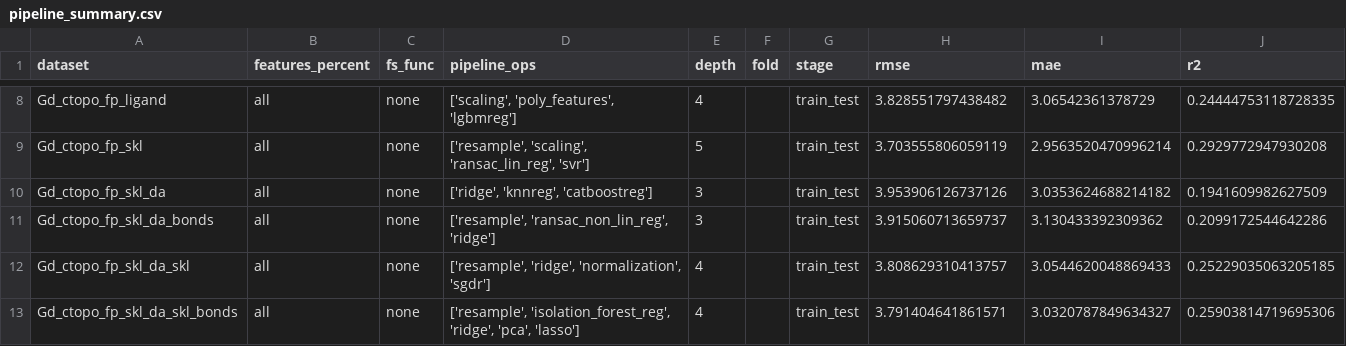
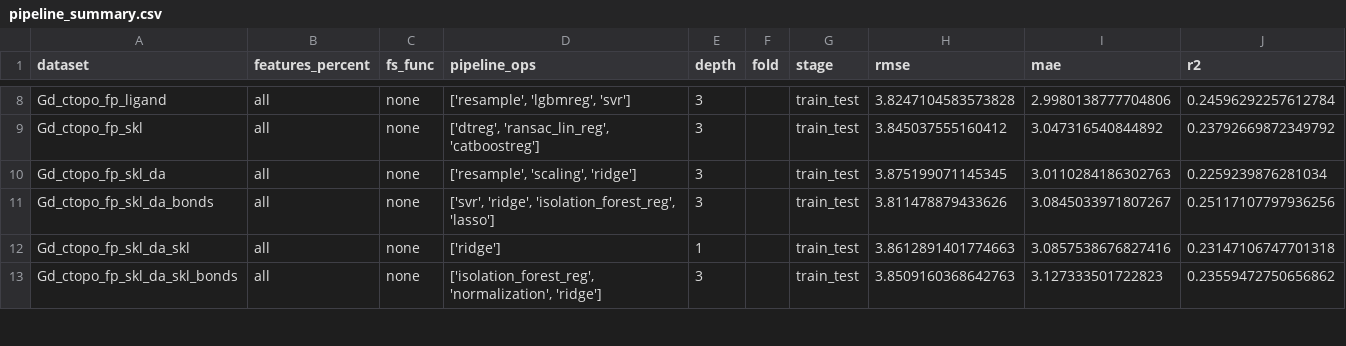
Before and after one commit to ITMO-NSS-team/ligands-ml-paper, a CSV file: automl_results/lgbm_60_rmse/pipeline_summary.csv, drawn as a sheet; only a part is shown, gaps mark what is left out; the diff covers the shown part only; the diff names each change by its address in the sheet, - before the commit and + after, or states it on an @@ line.

Commit message:
Update rmse results

```diff
--- a/automl_results/lgbm_60_rmse/pipeline_summary.csv
+++ b/automl_results/lgbm_60_rmse/pipeline_summary.csv
-D8 (pipeline_ops): ['scaling', 'poly_features', 'lgbmreg']
+D8 (pipeline_ops): ['resample', 'lgbmreg', 'svr']
-E8 (depth): 4
+E8 (depth): 3
-H8 (rmse): 3.828551797438482
+H8 (rmse): 3.8247104583573828
-I8 (mae): 3.06542361378729
+I8 (mae): 2.9980138777704806
-J8 (r2): 0.24444753118728335
+J8 (r2): 0.24596292257612784
-D9 (pipeline_ops): ['resample', 'scaling', 'ransac_lin_reg', 'svr']
+D9 (pipeline_ops): ['dtreg', 'ransac_lin_reg', 'catboostreg']
-E9 (depth): 5
+E9 (depth): 3
-H9 (rmse): 3.703555806059119
+H9 (rmse): 3.845037555160412
-I9 (mae): 2.9563520470996214
+I9 (mae): 3.047316540844892
-J9 (r2): 0.2929772947930208
+J9 (r2): 0.23792669872349792
-D10 (pipeline_ops): ['ridge', 'knnreg', 'catboostreg']
+D10 (pipeline_ops): ['resample', 'scaling', 'ridge']
-H10 (rmse): 3.953906126737126
+H10 (rmse): 3.875199071145345
-I10 (mae): 3.0353624688214182
+I10 (mae): 3.0110284186302763
-J10 (r2): 0.1941609982627509
+J10 (r2): 0.2259239876281034
-D11 (pipeline_ops): ['resample', 'ransac_non_lin_reg', 'ridge']
+D11 (pipeline_ops): ['svr', 'ridge', 'isolation_forest_reg', 'lasso']
-H11 (rmse): 3.915060713659737
+H11 (rmse): 3.811478879433626
-I11 (mae): 3.130433392309362
+I11 (mae): 3.0845033971807267
-J11 (r2): 0.2099172544642286
+J11 (r2): 0.25117107797936256
-D12 (pipeline_ops): ['resample', 'ridge', 'normalization', 'sgdr']
+D12 (pipeline_ops): ['ridge']
-E12 (depth): 4
+E12 (depth): 1
-H12 (rmse): 3.808629310413757
+H12 (rmse): 3.8612891401774663
-I12 (mae): 3.0544620048869433
+I12 (mae): 3.0857538676827416
-J12 (r2): 0.25229035063205185
+J12 (r2): 0.23147106747701318
-D13 (pipeline_ops): ['resample', 'isolation_forest_reg', 'ridge', 'pca', 'lasso']
+D13 (pipeline_ops): ['isolation_forest_reg', 'normalization', 'ridge']
-E13 (depth): 4
+E13 (depth): 3
-H13 (rmse): 3.791404641861571
+H13 (rmse): 3.8509160368642763
-I13 (mae): 3.0320787849634327
+I13 (mae): 3.127333501722823
-J13 (r2): 0.25903814719695306
+J13 (r2): 0.23559472750656862
```
Also changed, not shown: 39 edited cells elsewhere in this file, automl_results/lgbm_60_rmse/results_comparison.csv, 1 other file.
